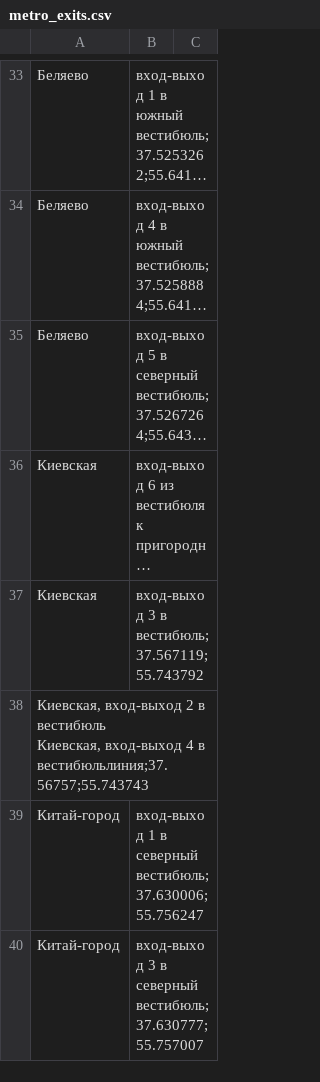
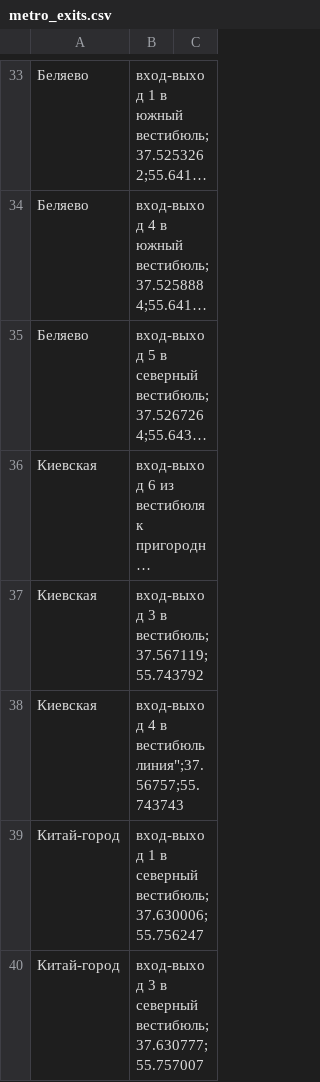
Before and after one commit to gansiorag/hacaton_moskow_er_telecom, a CSV file: app/data_set/metro_exits.csv, drawn as a sheet; only a part is shown, gaps mark what is left out; long unchanged cells end in ….

Commit message:
work with datasets

```diff
--- a/app/data_set/metro_exits.csv
+++ b/app/data_set/metro_exits.csv
@@ -37,4 +37,3 @@
 Киевская, вход-выход 3 в вестибюль;37.567119;55.743792
-"Киевская, вход-выход 2 в вестибюль
-Киевская, вход-выход 4 в вестибюльлиния";37.56757;55.743743
+Киевская, вход-выход 4 в вестибюльлиния";37.56757;55.743743
 Китай-город, вход-выход 1 в северный вестибюль;37.630006;55.756247
```
Also changed, not shown: 8 other files.
